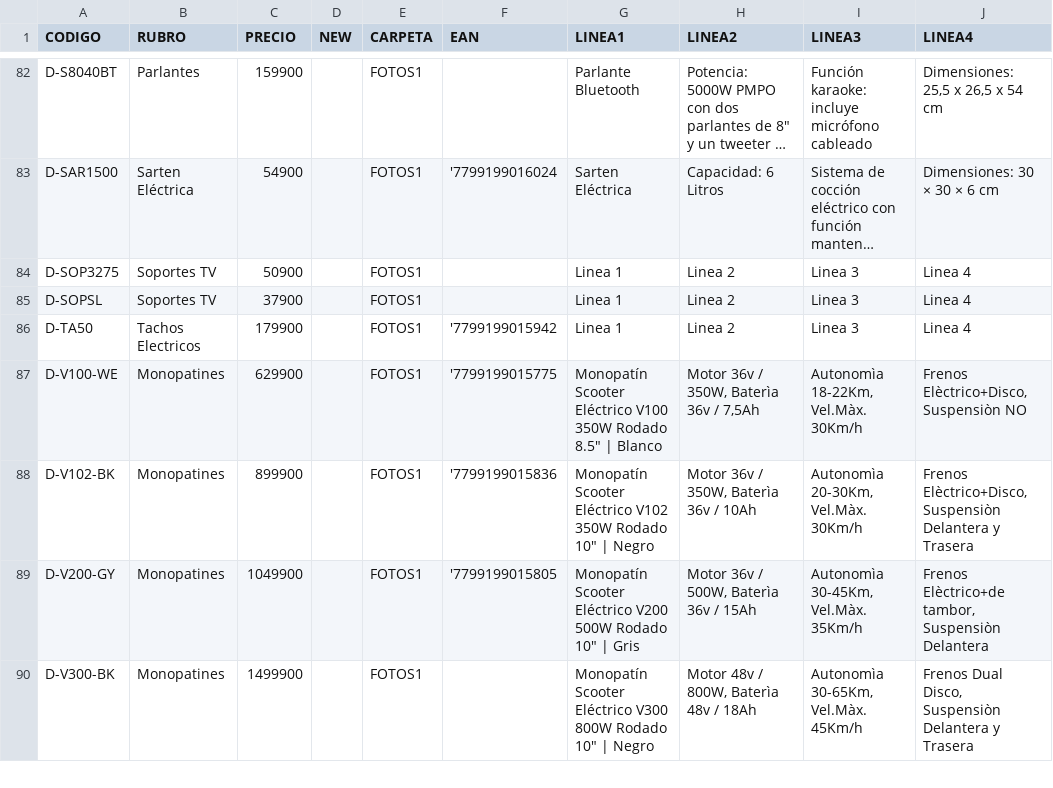
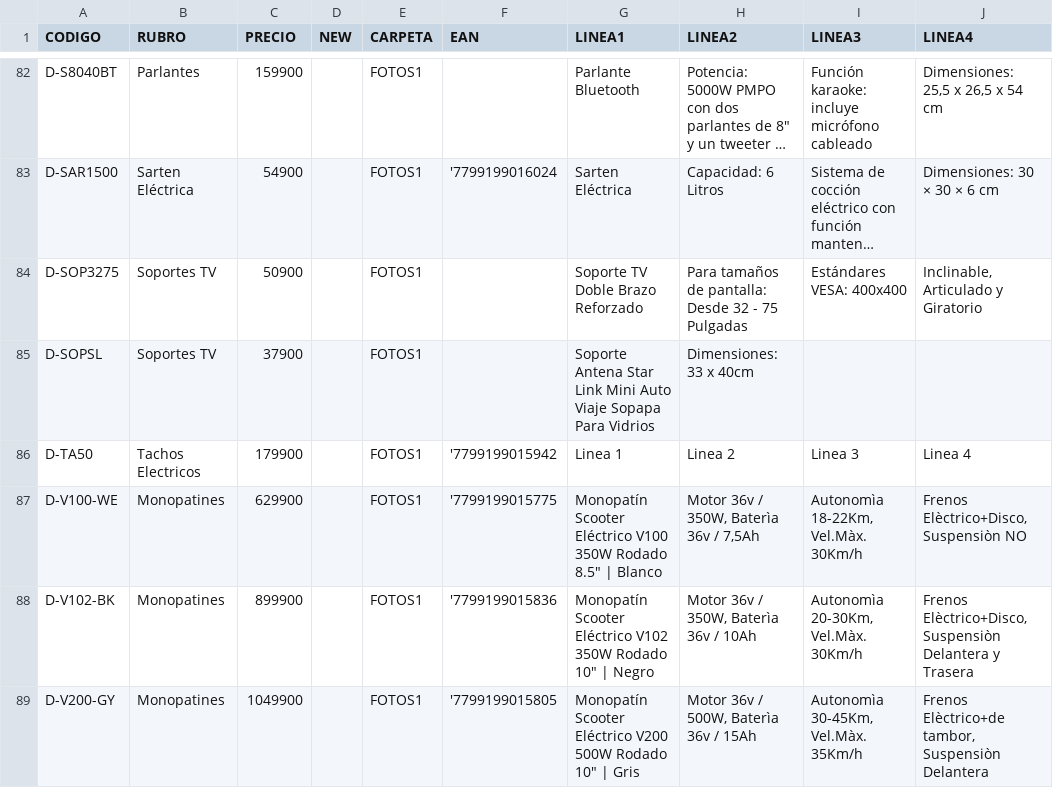
Before and after one commit to DaihatsuHub/CATALOGO-GENERAL, a CSV file: PRODUCTOS.csv, drawn as a sheet; only a part is shown, gaps mark what is left out; the shorter side is filled out with more unchanged rows; long unchanged cells end in …; the diff names each change by its address in the sheet, - before the commit and + after, or states it on an @@ line.

Commit message:
Add files via upload

```diff
--- a/PRODUCTOS.csv
+++ b/PRODUCTOS.csv
-G84 (LINEA1): Linea 1
+G84 (LINEA1): Soporte TV Doble Brazo Reforzado
-H84 (LINEA2): Linea 2
+H84 (LINEA2): Para tamaños de pantalla: Desde 32 - 75 Pulgadas
-I84 (LINEA3): Linea 3
+I84 (LINEA3): Estándares VESA: 400x400
-J84 (LINEA4): Linea 4
+J84 (LINEA4): Inclinable, Articulado y Giratorio
-G85 (LINEA1): Linea 1
+G85 (LINEA1): Soporte Antena Star Link Mini Auto Viaje Sopapa Para Vidrios
-H85 (LINEA2): Linea 2
+H85 (LINEA2): Dimensiones: 33 x 40cm
-I85 (LINEA3): Linea 3
+I85 (LINEA3): (empty)
-J85 (LINEA4): Linea 4
+J85 (LINEA4): (empty)
```
